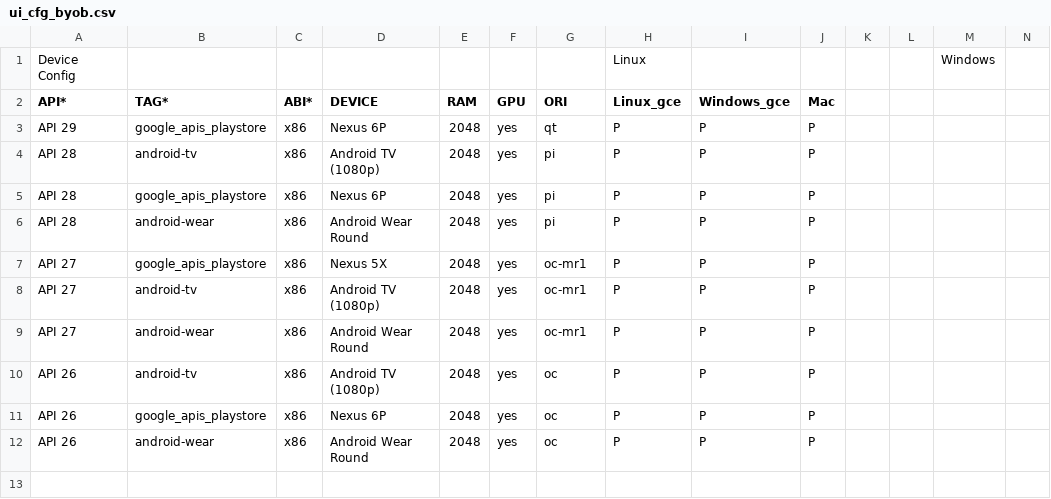
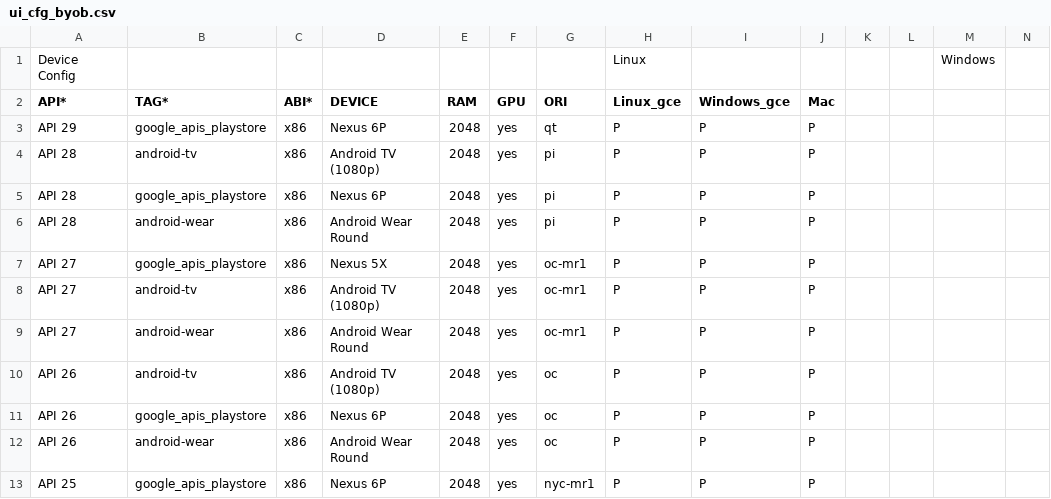
Before and after one commit to msft-mirror-aosp/platform.external.adt-infra, a CSV file: emu_test/config/ui_cfg_byob.csv, drawn as a sheet; only a part is shown; rows hold the shown columns only; the diff names each change by its address in the sheet, - before the commit and + after, or states it on an @@ line.

```diff
--- a/emu_test/config/ui_cfg_byob.csv
+++ b/emu_test/config/ui_cfg_byob.csv
+row 13: API 25 | google_apis_playstore | x86 | Nexus 6P | 2048 | yes | nyc-mr1 | P | P | P
```
Also changed, not shown: emu_test/config/boot_cfg_byob.csv, 3 other files.
